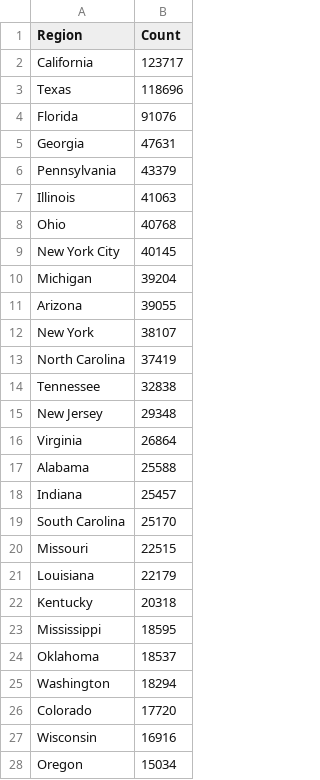
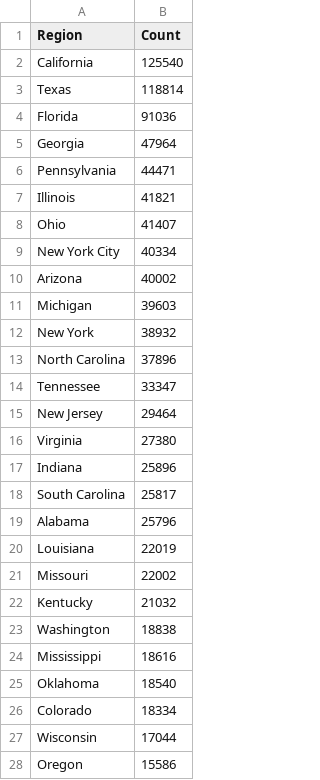
Before and after one commit to mcculley/mcculley.github.io, a CSV file: VisualizingObservedDeaths/ExcessDeaths.csv, drawn as a sheet; only a part is shown; the diff covers the shown part only.

```diff
--- a/VisualizingObservedDeaths/ExcessDeaths.csv
+++ b/VisualizingObservedDeaths/ExcessDeaths.csv
@@ -1,28 +1,28 @@
 Region,Count
-California,123717
-Texas,118696
-Florida,91076
-Georgia,47631
-Pennsylvania,43379
-Illinois,41063
-Ohio,40768
-New York City,40145
-Michigan,39204
-Arizona,39055
-New York,38107
-North Carolina,37419
-Tennessee,32838
-New Jersey,29348
-Virginia,26864
-Alabama,25588
-Indiana,25457
-South Carolina,25170
-Missouri,22515
-Louisiana,22179
-Kentucky,20318
-Mississippi,18595
-Oklahoma,18537
-Washington,18294
-Colorado,17720
-Wisconsin,16916
-Oregon,15034
+California,125540
+Texas,118814
+Florida,91036
+Georgia,47964
+Pennsylvania,44471
+Illinois,41821
+Ohio,41407
+New York City,40334
+Arizona,40002
+Michigan,39603
+New York,38932
+North Carolina,37896
+Tennessee,33347
+New Jersey,29464
+Virginia,27380
+Indiana,25896
+South Carolina,25817
+Alabama,25796
+Louisiana,22019
+Missouri,22002
+Kentucky,21032
+Washington,18838
+Mississippi,18616
+Oklahoma,18540
+Colorado,18334
+Wisconsin,17044
+Oregon,15586
```
Also changed, not shown: 2 added rows, 2 removed rows and 24 edited cells elsewhere in this file, VisualizingObservedDeaths/DeathsPer100000.csv, VisualizingObservedDeaths/ExcessDeathsCumulativePer100000.csv, 55 other files.
